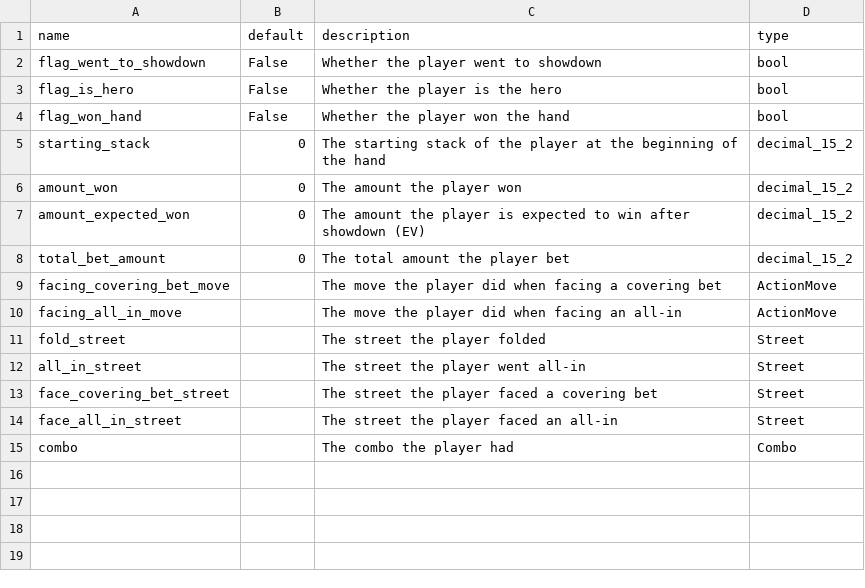
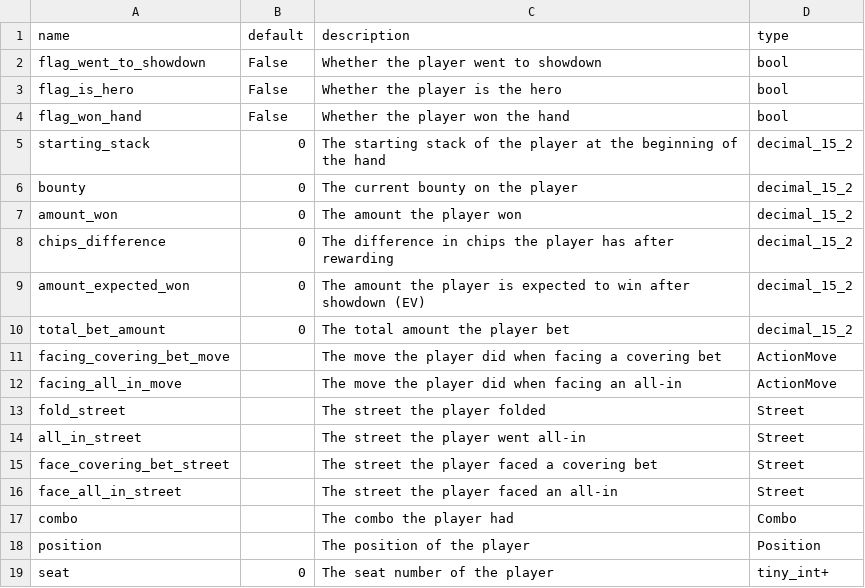
Before and after one commit to Manggy94/PokerComponents, a CSV file: pkrcomponents/components/players/street_hand_stats/general_player_hand_stats_description.csv, drawn as a sheet.

Commit message:
Adding stats: position, seat, bounty

```diff
--- a/pkrcomponents/components/players/street_hand_stats/general_player_hand_stats_description.csv
+++ b/pkrcomponents/components/players/street_hand_stats/general_player_hand_stats_description.csv
@@ -5,3 +5,5 @@ flag_won_hand,False,Whether the player won the hand,bool
 starting_stack,0,The starting stack of the player at the beginning of the hand,decimal_15_2
+bounty,0,The current bounty on the player,decimal_15_2
 amount_won,0,The amount the player won ,decimal_15_2
+chips_difference,0,The difference in chips the player has after rewarding,decimal_15_2
 amount_expected_won,0,The amount the player is expected to win after showdown (EV),decimal_15_2
@@ -15 +17,3 @@ face_all_in_street,,The street the player faced an all-in,Street
 combo,,The combo the player had,Combo
+position,,The position of the player,Position
+seat,0,The seat number of the player,tiny_int+
```
Also changed, not shown: 6 other files.
